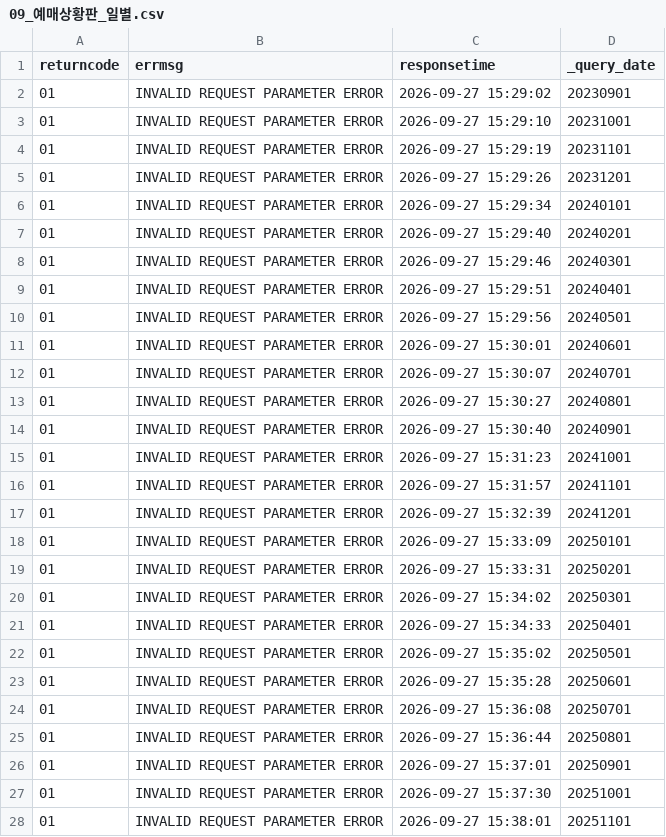
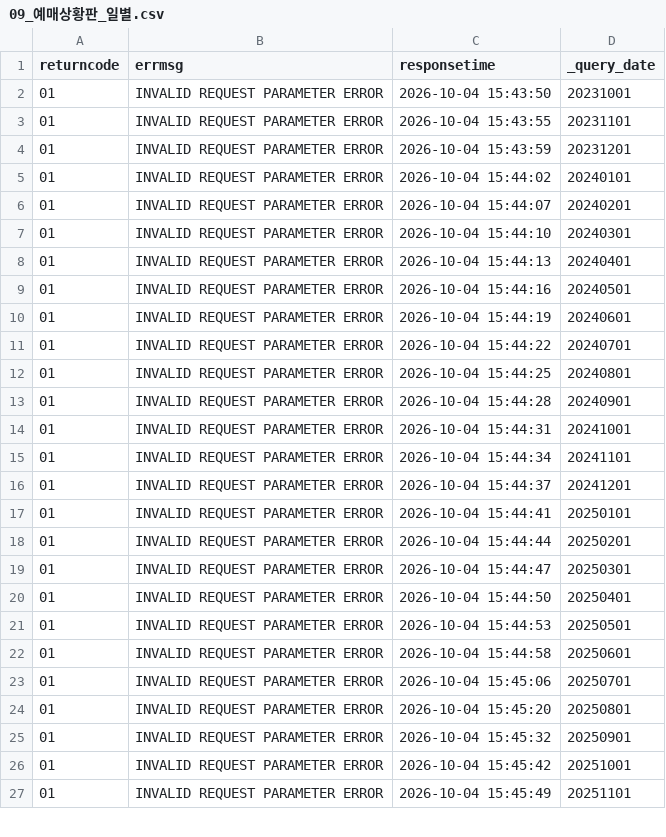
Before and after one commit to Seoyeon-Joo/kopis, a CSV file: data/09_예매상황판_일별.csv, drawn as a sheet; only a part is shown; the diff covers the shown part only.

```diff
--- a/data/09_예매상황판_일별.csv
+++ b/data/09_예매상황판_일별.csv
@@ -1,28 +1,27 @@
 returncode,errmsg,responsetime,_query_date
-01,INVALID REQUEST PARAMETER ERROR,2026-09-27 15:29:02,20230901
-01,INVALID REQUEST PARAMETER ERROR,2026-09-27 15:29:10,20231001
-01,INVALID REQUEST PARAMETER ERROR,2026-09-27 15:29:19,20231101
-01,INVALID REQUEST PARAMETER ERROR,2026-09-27 15:29:26,20231201
-01,INVALID REQUEST PARAMETER ERROR,2026-09-27 15:29:34,20240101
-01,INVALID REQUEST PARAMETER ERROR,2026-09-27 15:29:40,20240201
-01,INVALID REQUEST PARAMETER ERROR,2026-09-27 15:29:46,20240301
-01,INVALID REQUEST PARAMETER ERROR,2026-09-27 15:29:51,20240401
-01,INVALID REQUEST PARAMETER ERROR,2026-09-27 15:29:56,20240501
-01,INVALID REQUEST PARAMETER ERROR,2026-09-27 15:30:01,20240601
-01,INVALID REQUEST PARAMETER ERROR,2026-09-27 15:30:07,20240701
-01,INVALID REQUEST PARAMETER ERROR,2026-09-27 15:30:27,20240801
-01,INVALID REQUEST PARAMETER ERROR,2026-09-27 15:30:40,20240901
-01,INVALID REQUEST PARAMETER ERROR,2026-09-27 15:31:23,20241001
-01,INVALID REQUEST PARAMETER ERROR,2026-09-27 15:31:57,20241101
-01,INVALID REQUEST PARAMETER ERROR,2026-09-27 15:32:39,20241201
-01,INVALID REQUEST PARAMETER ERROR,2026-09-27 15:33:09,20250101
-01,INVALID REQUEST PARAMETER ERROR,2026-09-27 15:33:31,20250201
-01,INVALID REQUEST PARAMETER ERROR,2026-09-27 15:34:02,20250301
-01,INVALID REQUEST PARAMETER ERROR,2026-09-27 15:34:33,20250401
-01,INVALID REQUEST PARAMETER ERROR,2026-09-27 15:35:02,20250501
-01,INVALID REQUEST PARAMETER ERROR,2026-09-27 15:35:28,20250601
-01,INVALID REQUEST PARAMETER ERROR,2026-09-27 15:36:08,20250701
-01,INVALID REQUEST PARAMETER ERROR,2026-09-27 15:36:44,20250801
-01,INVALID REQUEST PARAMETER ERROR,2026-09-27 15:37:01,20250901
-01,INVALID REQUEST PARAMETER ERROR,2026-09-27 15:37:30,20251001
-01,INVALID REQUEST PARAMETER ERROR,2026-09-27 15:38:01,20251101
+01,INVALID REQUEST PARAMETER ERROR,2026-10-04 15:43:50,20231001
+01,INVALID REQUEST PARAMETER ERROR,2026-10-04 15:43:55,20231101
+01,INVALID REQUEST PARAMETER ERROR,2026-10-04 15:43:59,20231201
+01,INVALID REQUEST PARAMETER ERROR,2026-10-04 15:44:02,20240101
+01,INVALID REQUEST PARAMETER ERROR,2026-10-04 15:44:07,20240201
+01,INVALID REQUEST PARAMETER ERROR,2026-10-04 15:44:10,20240301
+01,INVALID REQUEST PARAMETER ERROR,2026-10-04 15:44:13,20240401
+01,INVALID REQUEST PARAMETER ERROR,2026-10-04 15:44:16,20240501
+01,INVALID REQUEST PARAMETER ERROR,2026-10-04 15:44:19,20240601
+01,INVALID REQUEST PARAMETER ERROR,2026-10-04 15:44:22,20240701
+01,INVALID REQUEST PARAMETER ERROR,2026-10-04 15:44:25,20240801
+01,INVALID REQUEST PARAMETER ERROR,2026-10-04 15:44:28,20240901
+01,INVALID REQUEST PARAMETER ERROR,2026-10-04 15:44:31,20241001
+01,INVALID REQUEST PARAMETER ERROR,2026-10-04 15:44:34,20241101
+01,INVALID REQUEST PARAMETER ERROR,2026-10-04 15:44:37,20241201
+01,INVALID REQUEST PARAMETER ERROR,2026-10-04 15:44:41,20250101
+01,INVALID REQUEST PARAMETER ERROR,2026-10-04 15:44:44,20250201
+01,INVALID REQUEST PARAMETER ERROR,2026-10-04 15:44:47,20250301
+01,INVALID REQUEST PARAMETER ERROR,2026-10-04 15:44:50,20250401
+01,INVALID REQUEST PARAMETER ERROR,2026-10-04 15:44:53,20250501
+01,INVALID REQUEST PARAMETER ERROR,2026-10-04 15:44:58,20250601
+01,INVALID REQUEST PARAMETER ERROR,2026-10-04 15:45:06,20250701
+01,INVALID REQUEST PARAMETER ERROR,2026-10-04 15:45:20,20250801
+01,INVALID REQUEST PARAMETER ERROR,2026-10-04 15:45:32,20250901
+01,INVALID REQUEST PARAMETER ERROR,2026-10-04 15:45:42,20251001
+01,INVALID REQUEST PARAMETER ERROR,2026-10-04 15:45:49,20251101
```
Also changed, not shown: 2 added rows and 9 edited cells elsewhere in this file, data/03_공연시설목록.csv, data/04_공연시설상세.csv, 6 other files.
